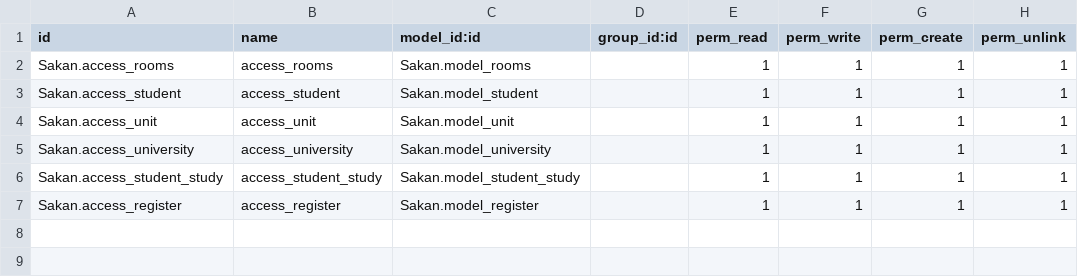
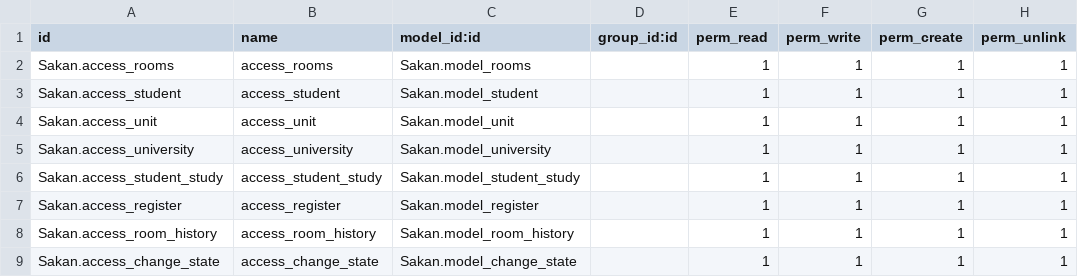
Before and after one commit to mohamad26221/OdooProject, a CSV file: Sakan/security/ir.model.access.csv, drawn as a sheet; the diff names each change by its address in the sheet, - before the commit and + after, or states it on an @@ line.

```diff
--- a/Sakan/security/ir.model.access.csv
+++ b/Sakan/security/ir.model.access.csv
+row 8: Sakan.access_room_history | access_room_history | Sakan.model_room_history |  | 1 | 1 | 1 | 1
+row 9: Sakan.access_change_state | access_change_state | Sakan.model_change_state |  | 1 | 1 | 1 | 1
```
Also changed, not shown: 17 other files.
